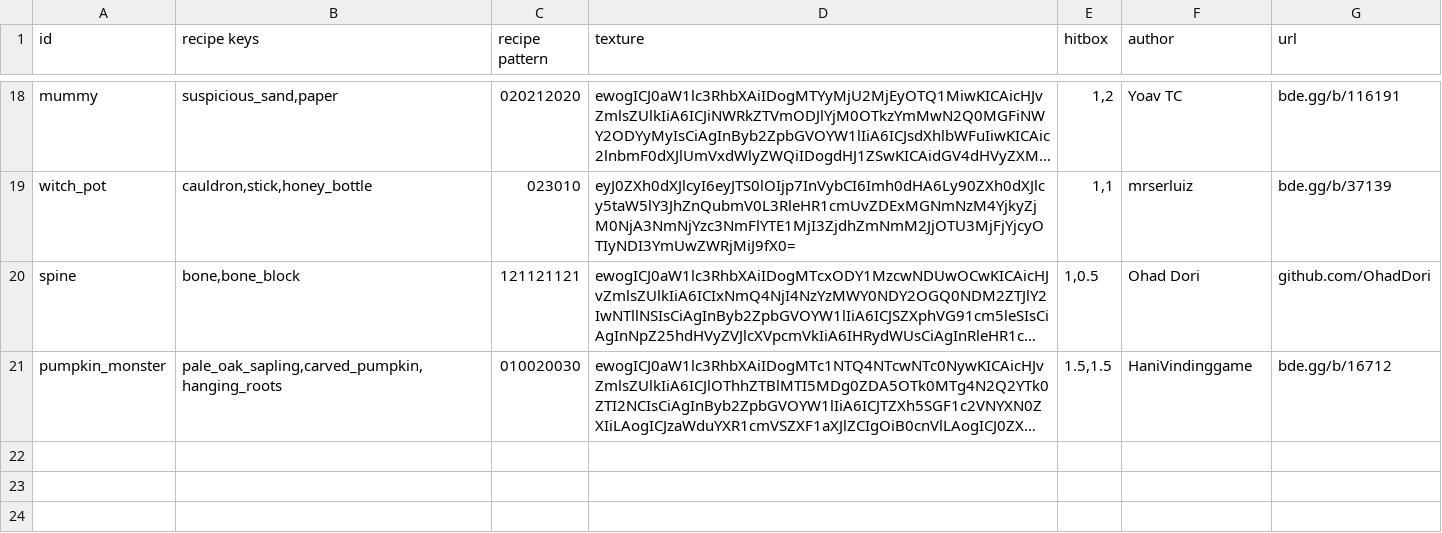
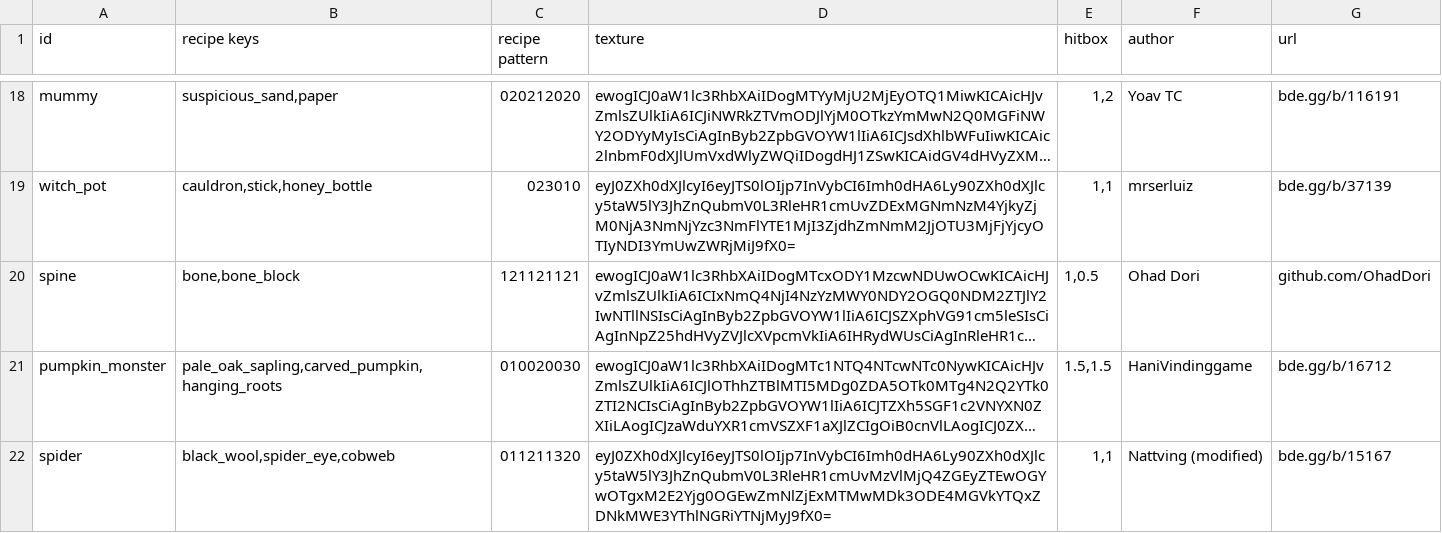
Before and after one commit to YoavTC/halloween-decorations, a CSV file: scripts/items.csv, drawn as a sheet; only a part is shown, gaps mark what is left out; long unchanged cells end in …; the diff names each change by its address in the sheet, - before the commit and + after, or states it on an @@ line.

Commit message:
Added Spider decoration

```diff
--- a/scripts/items.csv
+++ b/scripts/items.csv
+row 22: spider | black_wool,spider_eye,cobweb | 011211320 | eyJ0ZXh0dXJlcyI6eyJTS0lOIjp7InVybCI6Imh0dHA6Ly90ZXh0dXJlcy5taW5lY3JhZnQubmV0L3RleHR1cmUvMzVlMjQ4ZGEyZTEwOGYwOTgxM2E2Yjg0OGEwZmNlZjExMTMwMDk3ODE4MGVkYTQxZDNkMWE3YThlNGRiYTNjMyJ9fX0= | 1,1 | Nattving (modified) | bde.gg/b/15167
```
Also changed, not shown: 6 other files.
